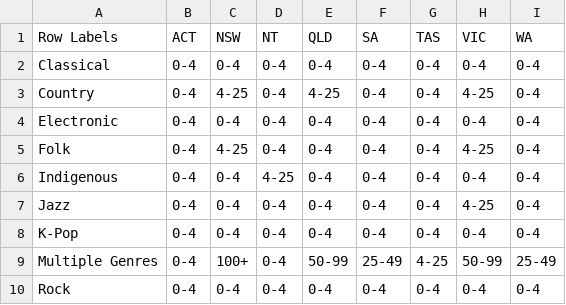
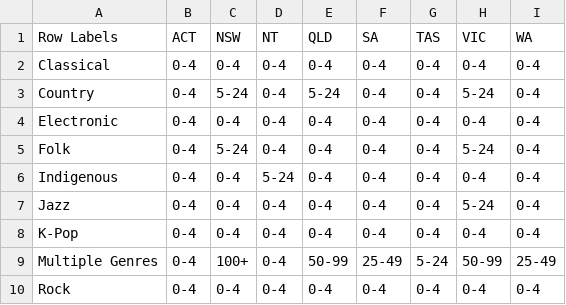
Before and after one commit to vmon0005/fit3079, a CSV file: heatmap.csv, drawn as a sheet.

Commit message:
Update heatmap.csv

```diff
--- a/heatmap.csv
+++ b/heatmap.csv
@@ -2,9 +2,9 @@
 Classical,0-4,0-4,0-4,0-4,0-4,0-4,0-4,0-4,
-Country,0-4,4-25,0-4,4-25,0-4,0-4,4-25,0-4,
+Country,0-4,5-24,0-4,5-24,0-4,0-4,5-24,0-4,
 Electronic,0-4,0-4,0-4,0-4,0-4,0-4,0-4,0-4,
-Folk,0-4,4-25,0-4,0-4,0-4,0-4,4-25,0-4,
-Indigenous,0-4,0-4,4-25,0-4,0-4,0-4,0-4,0-4,
-Jazz,0-4,0-4,0-4,0-4,0-4,0-4,4-25,0-4,
+Folk,0-4,5-24,0-4,0-4,0-4,0-4,5-24,0-4,
+Indigenous,0-4,0-4,5-24,0-4,0-4,0-4,0-4,0-4,
+Jazz,0-4,0-4,0-4,0-4,0-4,0-4,5-24,0-4,
 K-Pop,0-4,0-4,0-4,0-4,0-4,0-4,0-4,0-4,
-Multiple Genres,0-4,100+,0-4,50-99,25-49,4-25,50-99,25-49,
+Multiple Genres,0-4,100+,0-4,50-99,25-49,5-24,50-99,25-49,
 Rock,0-4,0-4,0-4,0-4,0-4,0-4,0-4,0-4,
```
